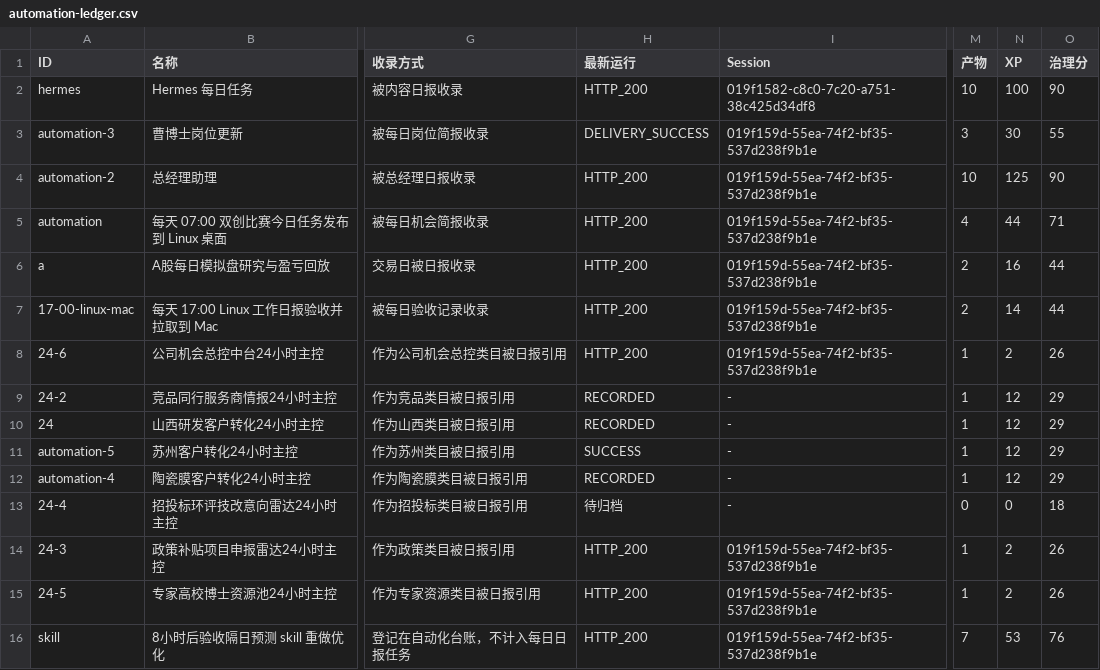
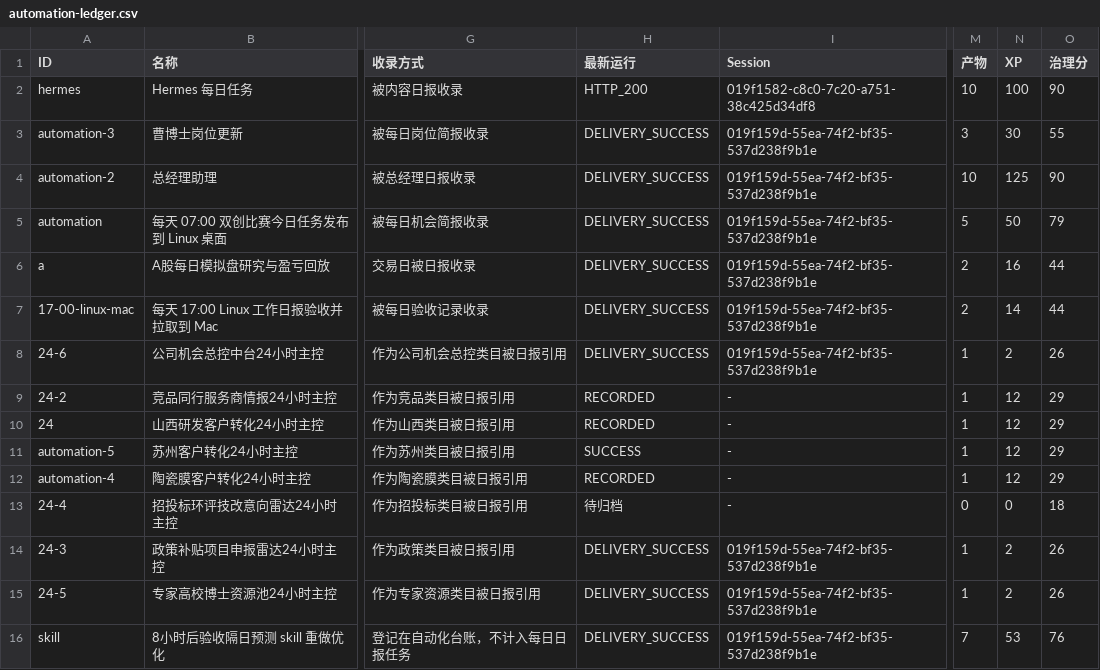
Before and after one commit to schovayang-creator/automation-command-center, a CSV file: data/tables/automation-ledger.csv, drawn as a sheet; only a part is shown, gaps mark what is left out; the diff names each change by its address in the sheet, - before the commit and + after, or states it on an @@ line.

```diff
--- a/data/tables/automation-ledger.csv
+++ b/data/tables/automation-ledger.csv
-H4:H8 (最新运行): HTTP_200
+H4:H8 (最新运行): DELIVERY_SUCCESS
-M5 (产物): 4
+M5 (产物): 5
-N5 (XP): 44
+N5 (XP): 50
-O5 (治理分): 71
+O5 (治理分): 79
-H14:H16 (最新运行): HTTP_200
+H14:H16 (最新运行): DELIVERY_SUCCESS
```
Also changed, not shown: data/tables/daily-task-ledger.csv, data/tables/module-ledger.csv, 38 other files.
